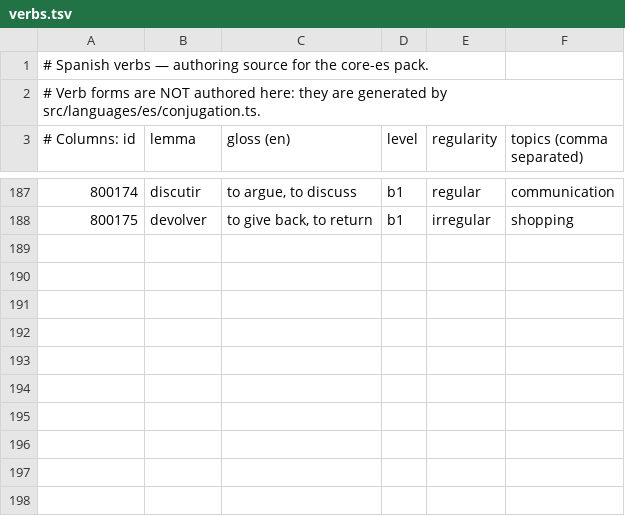
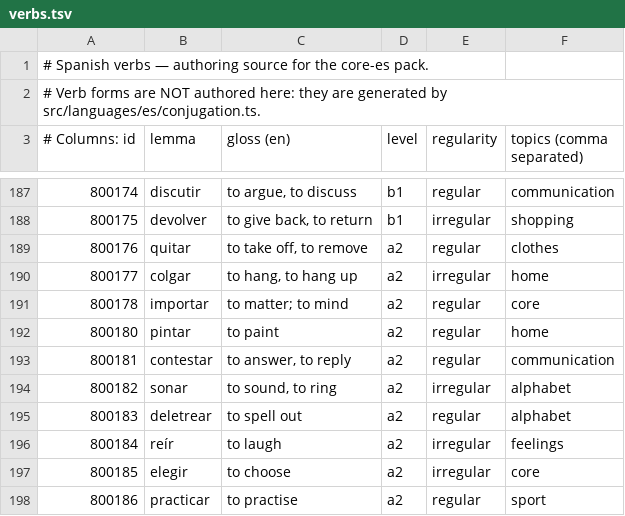
Before and after one commit to amivag/linguastein, a TSV file: content/es/verbs.tsv, drawn as a sheet; only a part is shown, gaps mark what is left out.

```diff
--- a/content/es/verbs.tsv
+++ b/content/es/verbs.tsv
@@ -188 +188,11 @@
 800175	devolver	to give back, to return	b1	irregular	shopping
+800176	quitar	to take off, to remove	a2	regular	clothes
+800177	colgar	to hang, to hang up	a2	irregular	home
+800178	importar	to matter; to mind	a2	regular	core
+800180	pintar	to paint	a2	regular	home
+800181	contestar	to answer, to reply	a2	regular	communication
+800182	sonar	to sound, to ring	a2	irregular	alphabet
+800183	deletrear	to spell out	a2	regular	alphabet
+800184	reír	to laugh	a2	irregular	feelings
+800185	elegir	to choose	a2	irregular	core
+800186	practicar	to practise	a2	regular	sport
```
Also changed, not shown: content/es/modifiers.tsv, content/es/nouns.tsv, 27 other files.
